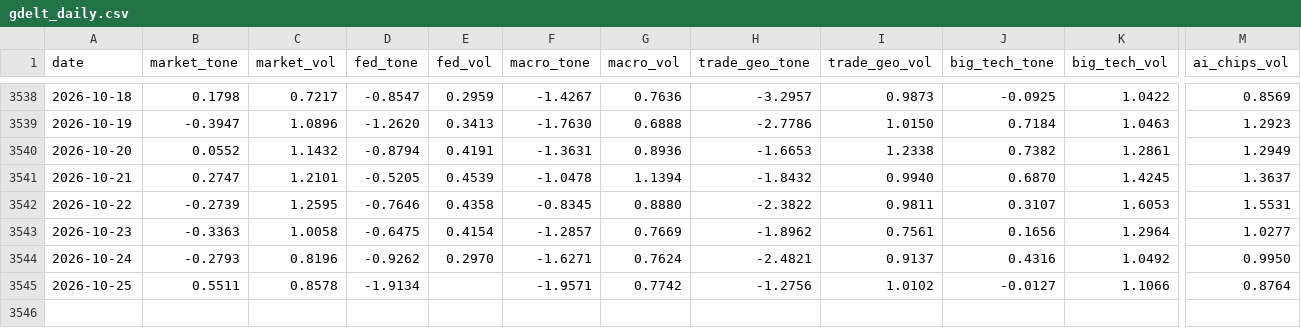
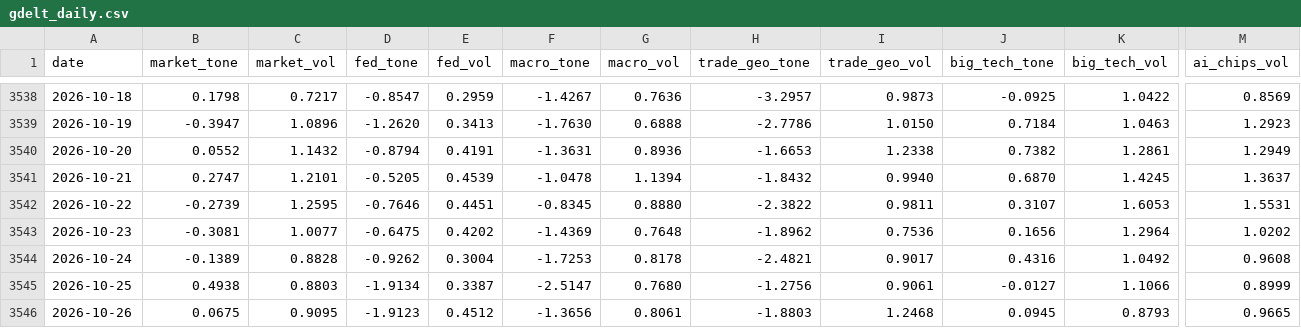
Before and after one commit to therbn12/nas100-data-relay, a CSV file: data/gdelt_daily.csv, drawn as a sheet; only a part is shown, gaps mark what is left out; rows hold the shown columns only; the diff names each change by its address in the sheet, - before the commit and + after, or states it on an @@ line.

Commit message:
data refresh 2026-10-27T10:25:11Z

```diff
--- a/data/gdelt_daily.csv
+++ b/data/gdelt_daily.csv
-E3542 (fed_vol): 0.4358
+E3542 (fed_vol): 0.4451
-B3543 (market_tone): -0.3363
+B3543 (market_tone): -0.3081
-C3543 (market_vol): 1.0058
+C3543 (market_vol): 1.0077
-E3543 (fed_vol): 0.4154
+E3543 (fed_vol): 0.4202
-F3543 (macro_tone): -1.2857
+F3543 (macro_tone): -1.4369
-G3543 (macro_vol): 0.7669
+G3543 (macro_vol): 0.7648
-I3543 (trade_geo_vol): 0.7561
+I3543 (trade_geo_vol): 0.7536
-M3543 (ai_chips_vol): 1.0277
+M3543 (ai_chips_vol): 1.0202
-B3544 (market_tone): -0.2793
+B3544 (market_tone): -0.1389
-C3544 (market_vol): 0.8196
+C3544 (market_vol): 0.8828
-E3544 (fed_vol): 0.2970
+E3544 (fed_vol): 0.3004
-F3544 (macro_tone): -1.6271
+F3544 (macro_tone): -1.7253
-G3544 (macro_vol): 0.7624
+G3544 (macro_vol): 0.8178
-I3544 (trade_geo_vol): 0.9137
+I3544 (trade_geo_vol): 0.9017
-M3544 (ai_chips_vol): 0.9950
+M3544 (ai_chips_vol): 0.9608
-B3545 (market_tone): 0.5511
+B3545 (market_tone): 0.4938
-C3545 (market_vol): 0.8578
+C3545 (market_vol): 0.8803
-E3545 (fed_vol): (empty)
+E3545 (fed_vol): 0.3387
-F3545 (macro_tone): -1.9571
+F3545 (macro_tone): -2.5147
-G3545 (macro_vol): 0.7742
+G3545 (macro_vol): 0.7680
-I3545 (trade_geo_vol): 1.0102
+I3545 (trade_geo_vol): 0.9061
-M3545 (ai_chips_vol): 0.8764
+M3545 (ai_chips_vol): 0.8999
+row 3546: 2026-10-26 | 0.0675 | 0.9095 | -1.9123 | 0.4512 | -1.3656 | 0.8061 | -1.8803 | 1.2468 | 0.0945 | 0.8793 | 0.9665
```
